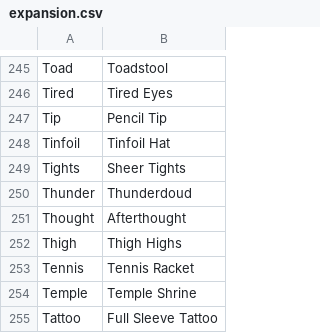
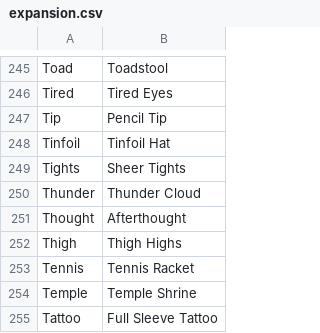
Before and after one commit to Serialbocks/caveman-words, a CSV file: server/assets/expansion.csv, drawn as a sheet; only a part is shown, gaps mark what is left out.

```diff
--- a/server/assets/expansion.csv
+++ b/server/assets/expansion.csv
@@ -249,3 +249,3 @@ Tinfoil,Tinfoil Hat
 Tights,Sheer Tights
-Thunder,Thunderdoud
+Thunder,Thunder Cloud
 Thought,Afterthought
```
Also changed, not shown: 2 other files.
